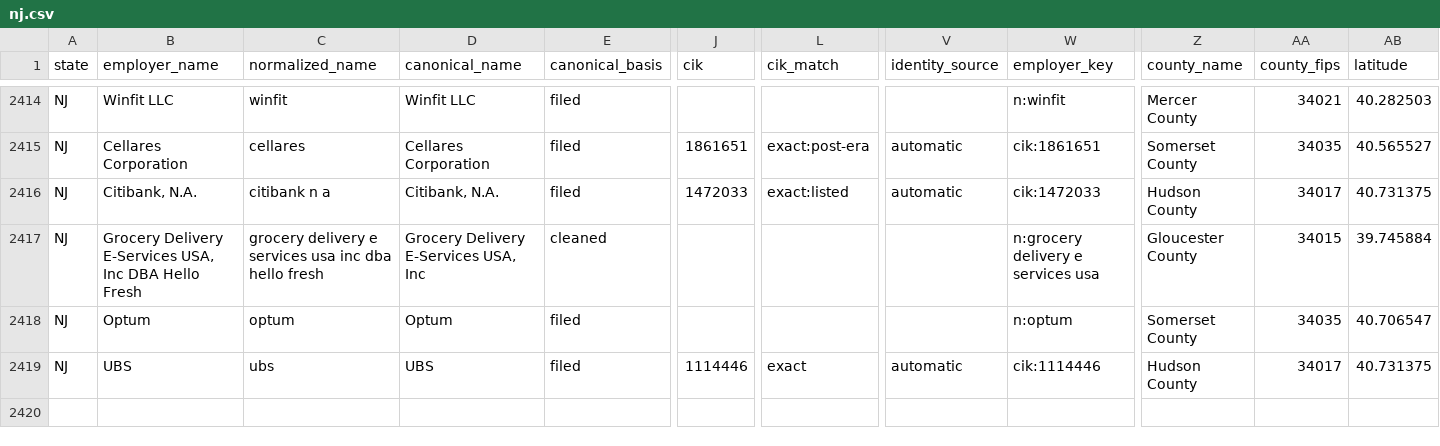
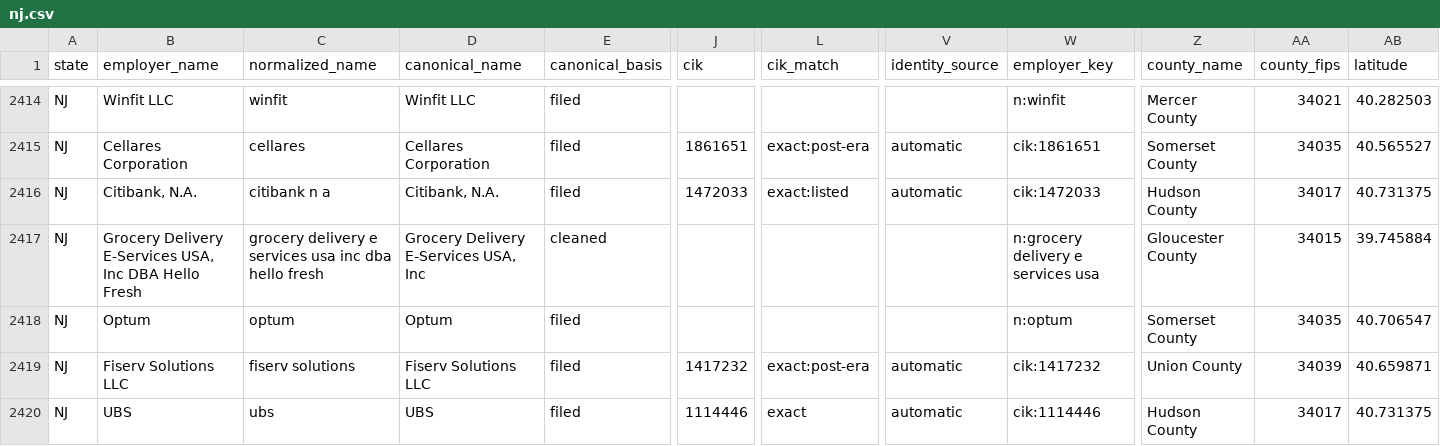
Before and after one commit to bchaps1999/warn-notice-register, a CSV file: data/exports/states/nj.csv, drawn as a sheet; only a part is shown, gaps mark what is left out; rows hold the shown columns only; the diff names each change by its address in the sheet, - before the commit and + after, or states it on an @@ line.

```diff
--- a/data/exports/states/nj.csv
+++ b/data/exports/states/nj.csv
+row 2419: NJ | Fiserv Solutions LLC | fiserv solutions | Fiserv Solutions LLC | filed | 1417232 | exact:post-era | automatic | cik:1417232 | Union County | 34039 | 40.659871
```
Also changed, not shown: data/exports/states/nc.csv, 4 other files.
